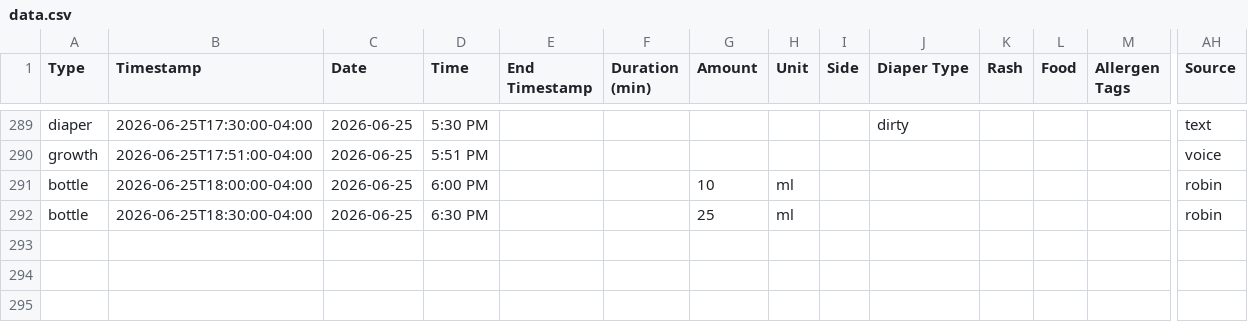
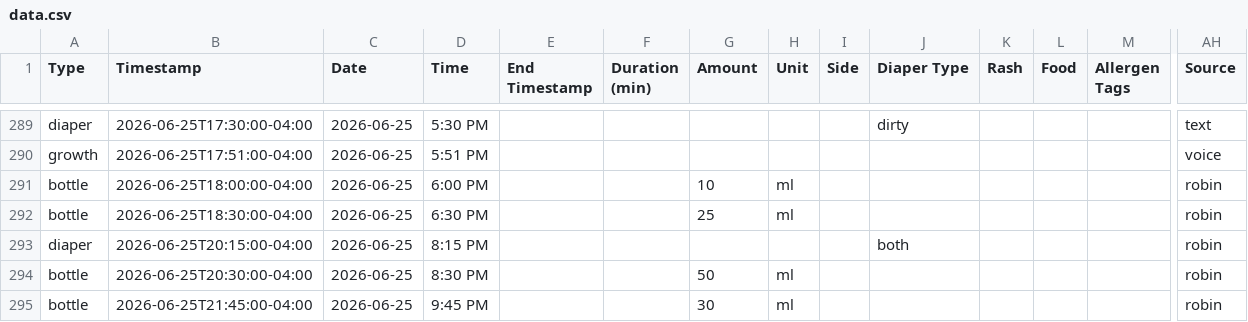
Before and after one commit to mjkavs99/vienna-tracker, a CSV file: data.csv, drawn as a sheet; only a part is shown, gaps mark what is left out; rows hold the shown columns only; the diff names each change by its address in the sheet, - before the commit and + after, or states it on an @@ line.

Commit message:
Update data.csv from Vienna dashboard

```diff
--- a/data.csv
+++ b/data.csv
+row 293: diaper | 2026-06-25T20:15:00-04:00 | 2026-06-25 | 8:15 PM |  |  |  |  |  | both |  |  |  | robin
+row 294: bottle | 2026-06-25T20:30:00-04:00 | 2026-06-25 | 8:30 PM |  |  | 50 | ml |  |  |  |  |  | robin
+row 295: bottle | 2026-06-25T21:45:00-04:00 | 2026-06-25 | 9:45 PM |  |  | 30 | ml |  |  |  |  |  | robin
```
